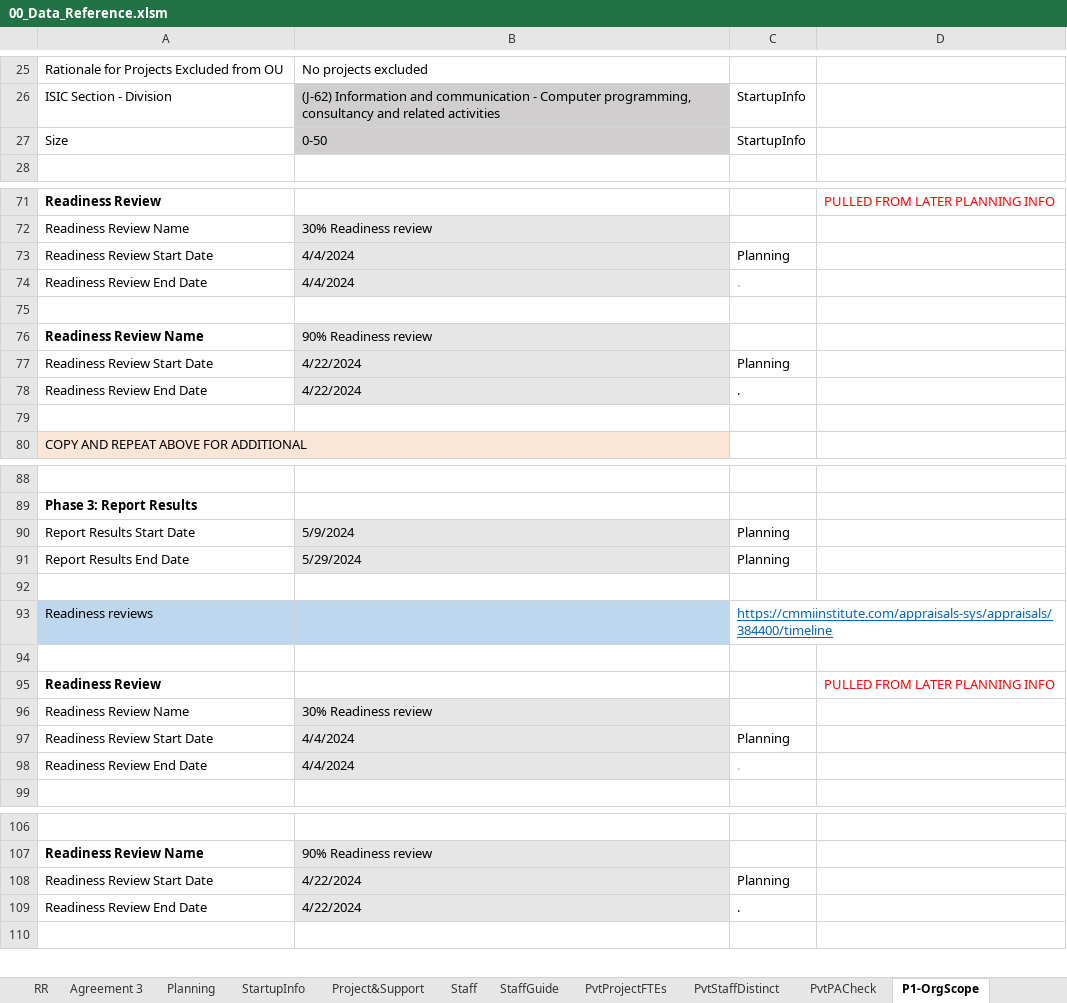
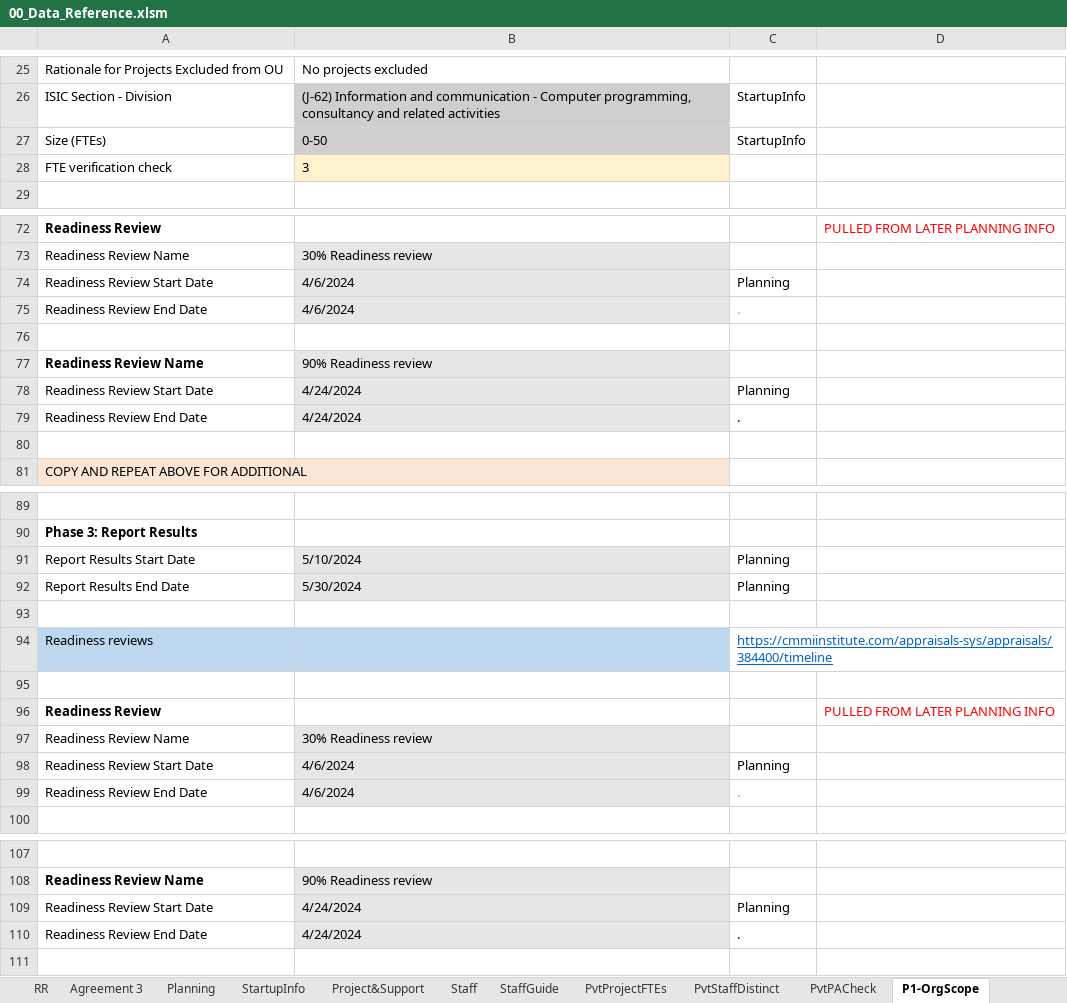
Before and after one commit to DemixTech/CMMITools, an Excel workbook: 2024-05-04to05-10 (A5) C384400 NASA/00_Data_Reference.xlsm, sheet P1-OrgScope, drawn as a sheet; only a part is shown, gaps mark what is left out; values as stored, in another font and other column widths than the file's, no borders; addresses are those after the commit; the diff covers the shown part only; the diff names each change by its address in the sheet, - before the commit and + after, or states it on an @@ line.

```diff
--- a/2024-05-04to05-10 (A5) C384400 NASA/00_Data_Reference.xlsm (sheet P1-OrgScope)
+++ b/2024-05-04to05-10 (A5) C384400 NASA/00_Data_Reference.xlsm (sheet P1-OrgScope)
-A27: Size
+A27: Size (FTEs)
+row 28: FTE verification check | 3
-B74:B75: 4/4/2024
+B74:B75: 4/6/2024
-B78:B79: 4/22/2024
+B78:B79: 4/24/2024
-B91: 5/9/2024
+B91: 5/10/2024
-B92: 5/29/2024
+B92: 5/30/2024
-B98:B99: 4/4/2024
+B98:B99: 4/6/2024
-B109:B110: 4/22/2024
+B109:B110: 4/24/2024
```
Also changed, not shown: 1 edited cell elsewhere in this sheet, sheet pptxLink6, sheet P1PA-R, sheet Planning, sheet StartupInfo, sheet pptxCover, sheet ScheduleISACA, formulas that keep their value, hidden cells, charts or pictures, 4 other files.
